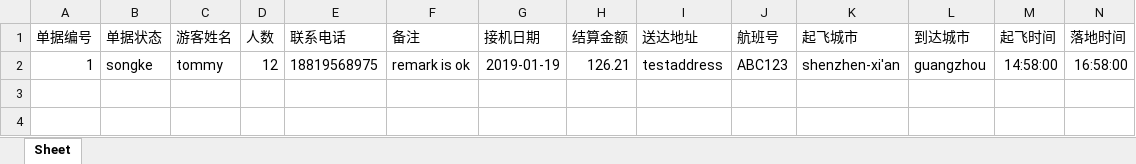
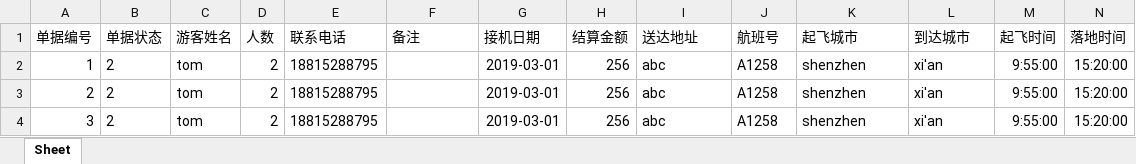
Before and after one commit to Randy-jun/djonline-test, an Excel workbook: djonline/test.xlsx, sheet Sheet, drawn as a sheet; only a part is shown; values as stored, in another font and other column widths than the file's, no borders; removed rows and columns are numbered as before the commit, all else as after; rows hold the shown columns only; the diff names each change by its address in the sheet, - before the commit and + after, or states it on an @@ line.

```diff
--- a/djonline/test.xlsx (sheet Sheet)
+++ b/djonline/test.xlsx (sheet Sheet)
-row 2: 1 | songke | tommy | 12 | 18819568975 | remark is ok | 2019-01-19 | 126.21 | testaddress | ABC123 | shenzhen-xi'an | guangzhou | 14:58:00 | 16:58:00
+row 2: 1 | 2 | tom | 2 | 18815288795 |  | 2019-03-01 | 256 | abc | A1258 | shenzhen | xi'an | 9:55:00 | 15:20:00
+row 3: 2 | 2 | tom | 2 | 18815288795 |  | 2019-03-01 | 256 | abc | A1258 | shenzhen | xi'an | 9:55:00 | 15:20:00
+row 4: 3 | 2 | tom | 2 | 18815288795 |  | 2019-03-01 | 256 | abc | A1258 | shenzhen | xi'an | 9:55:00 | 15:20:00
```
Also changed, not shown: 9 other files.
